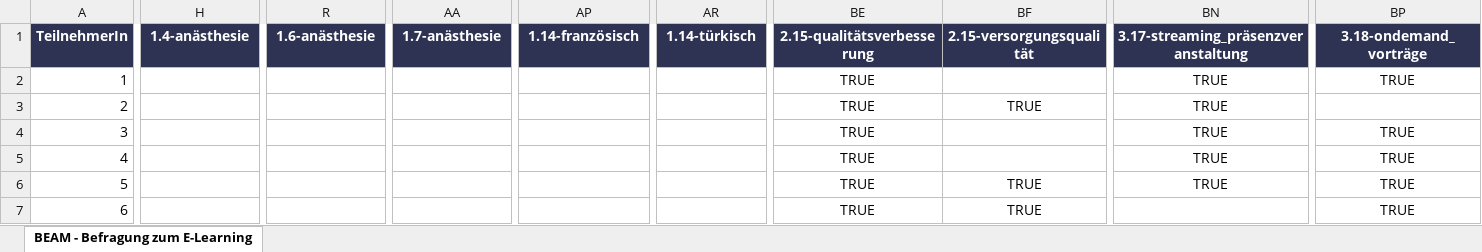
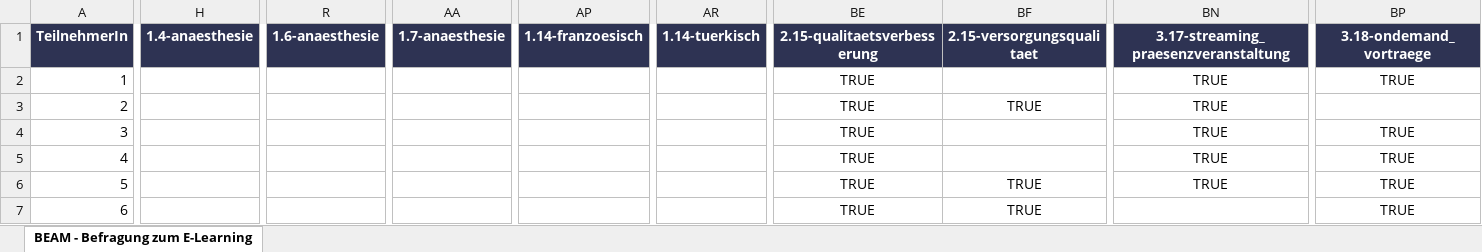
Before and after one commit to gen-em/beam-survey, an Excel workbook: Auswertung Philipp/rohdaten/beam-ergebnisse_philipp-edit.xlsx, sheet BEAM - Befragung zum E-Learning, drawn as a sheet; only a part is shown, gaps mark what is left out; values as stored, in another font and other column widths than the file's, no borders; the diff covers the shown part only; the diff names each change by its address in the sheet, - before the commit and + after, or states it on an @@ line.

```diff
--- a/Auswertung Philipp/rohdaten/beam-ergebnisse_philipp-edit.xlsx (sheet BEAM - Befragung zum E-Learning)
+++ b/Auswertung Philipp/rohdaten/beam-ergebnisse_philipp-edit.xlsx (sheet BEAM - Befragung zum E-Learning)
-H1: 1.4-anästhesie
+H1: 1.4-anaesthesie
-R1: 1.6-anästhesie
+R1: 1.6-anaesthesie
-AA1: 1.7-anästhesie
+AA1: 1.7-anaesthesie
-AP1: 1.14-französisch
+AP1: 1.14-franzoesisch
-AR1: 1.14-türkisch
+AR1: 1.14-tuerkisch
-BE1: 2.15-qualitätsverbesserung
+BE1: 2.15-qualitaetsverbesserung
-BF1: 2.15-versorgungsqualität
+BF1: 2.15-versorgungsqualitaet
-BN1: 3.17-streaming_präsenzveranstaltung
+BN1: 3.17-streaming_praesenzveranstaltung
-BP1: 3.18-ondemand_vorträge
+BP1: 3.18-ondemand_vortraege
```
Also changed, not shown: 5 edited cells elsewhere in this sheet, Fragenkatalog/Fragenkatalog v2.5.xlsx, 17 other files.
